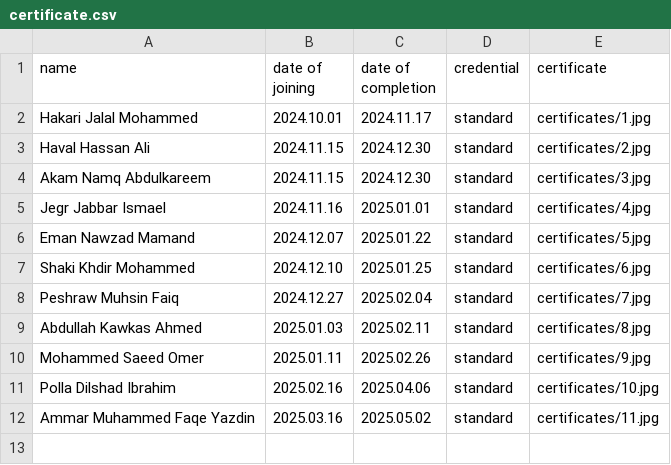
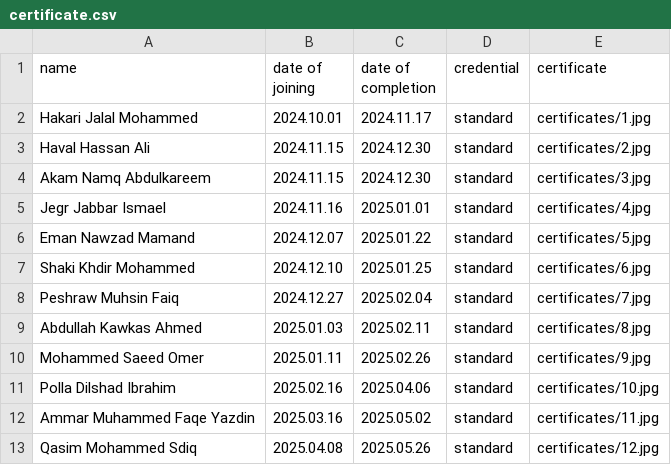
Before and after one commit to hawkarabdulhaq/pythondemo, a CSV file: input/certificate.csv, drawn as a sheet.

Commit message:
Update certificate.csv

```diff
--- a/input/certificate.csv
+++ b/input/certificate.csv
@@ -12 +12,2 @@ Polla Dilshad Ibrahim,2025.02.16,2025.04.06,standard,certificates/10.jpg
 Ammar Muhammed Faqe Yazdin,2025.03.16,2025.05.02,standard,certificates/11.jpg
+Qasim Mohammed Sdiq,2025.04.08,2025.05.26,standard,certificates/12.jpg
```
